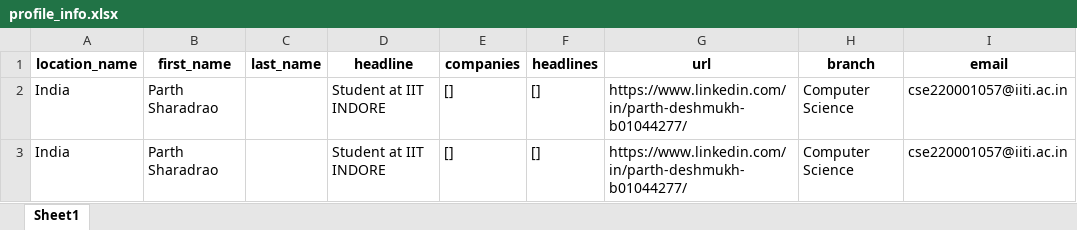
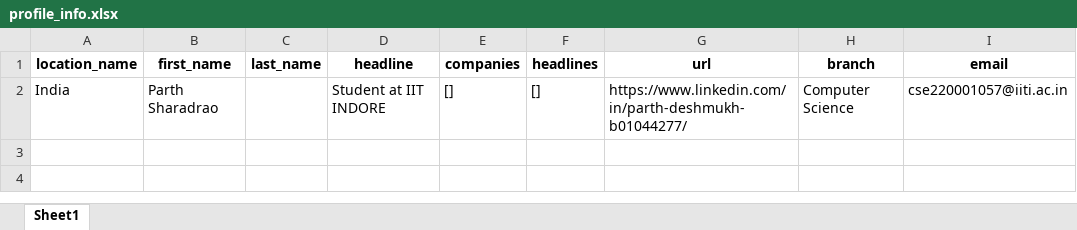
Before and after one commit to Vedant-Dinkar/IITISoC-23-Web-2-Alumni_Portal, an Excel workbook: profile_info.xlsx, sheet Sheet1, drawn as a sheet; values as stored, in another font and other column widths than the file's, no borders; the diff names each change by its address in the sheet, - before the commit and + after, or states it on an @@ line.

```diff
--- a/profile_info.xlsx (sheet Sheet1)
+++ b/profile_info.xlsx (sheet Sheet1)
-row 3: India | Parth Sharadrao |  | Student at IIT INDORE | [] | [] | https://www.linkedin.com/in/parth-deshmukh-b01044277/ | Computer Science | cse220001057@iiti.ac.in
```
Also changed, not shown: 1 other file.
